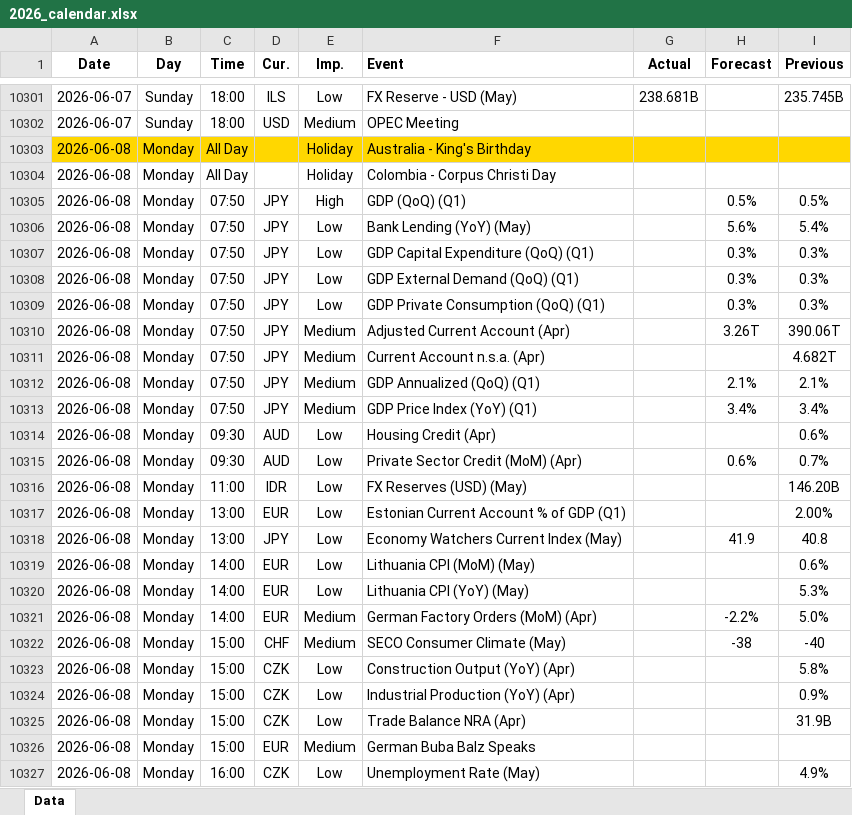
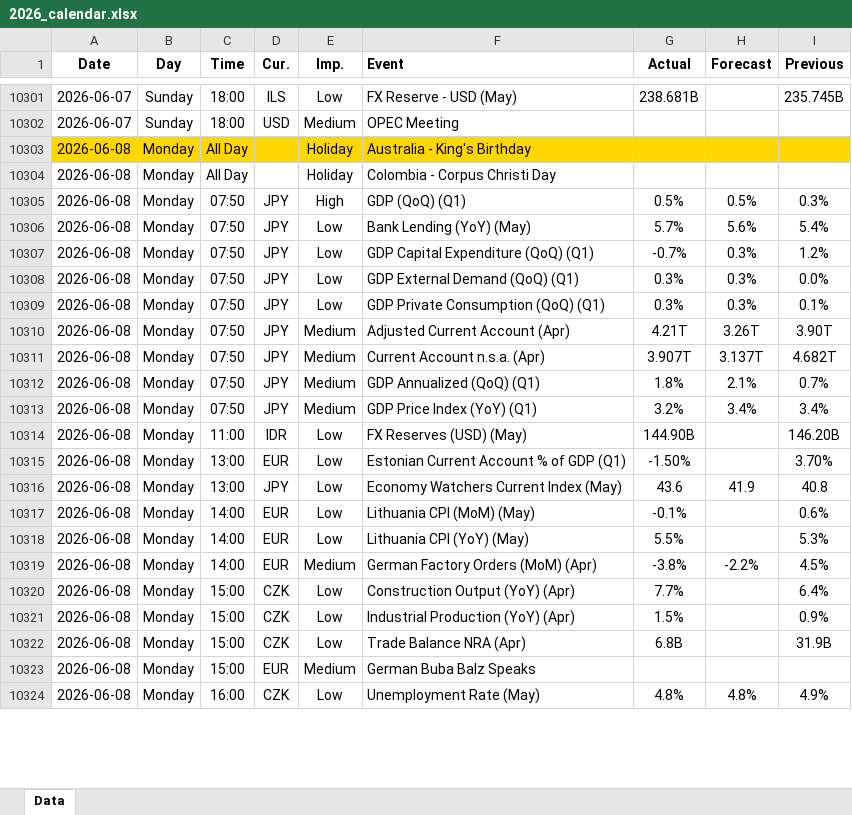
Before and after one commit to yiyousiow000814/XAUUSD-Calendar-Agent, an Excel workbook: data/Economic_Calendar/2026/2026_calendar.xlsx, sheet Data, drawn as a sheet; only a part is shown, gaps mark what is left out; values as stored, in another font and other column widths than the file's, no borders; removed rows and columns are numbered as before the commit, all else as after; the diff covers the shown part only; the diff names each change by its address in the sheet, - before the commit and + after, or states it on an @@ line.

```diff
--- a/data/Economic_Calendar/2026/2026_calendar.xlsx (sheet Data)
+++ b/data/Economic_Calendar/2026/2026_calendar.xlsx (sheet Data)
-G10305 (Actual): (empty)
+G10305 (Actual): 0.5%
-I10305 (Previous): 0.5%
+I10305 (Previous): 0.3%
-G10306 (Actual): (empty)
+G10306 (Actual): 5.7%
-G10307 (Actual): (empty)
+G10307 (Actual): -0.7%
-I10307 (Previous): 0.3%
+I10307 (Previous): 1.2%
-G10308:G10309 (Actual): (empty)
+G10308:G10309 (Actual): 0.3%
-I10308 (Previous): 0.3%
+I10308 (Previous): 0.0%
-I10309 (Previous): 0.3%
+I10309 (Previous): 0.1%
-G10310 (Actual): (empty)
+G10310 (Actual): 4.21T
-I10310 (Previous): 390.06T
+I10310 (Previous): 3.90T
-G10311 (Actual): (empty)
+G10311 (Actual): 3.907T
-H10311 (Forecast): (empty)
+H10311 (Forecast): 3.137T
-G10312 (Actual): (empty)
+G10312 (Actual): 1.8%
-I10312 (Previous): 2.1%
+I10312 (Previous): 0.7%
-G10313 (Actual): (empty)
+G10313 (Actual): 3.2%
-row 10314: 2026-06-08 | Monday | 09:30 | AUD | Low | Housing Credit (Apr) |  |  | 0.6%
-row 10315: 2026-06-08 | Monday | 09:30 | AUD | Low | Private Sector Credit (MoM) (Apr) |  | 0.6% | 0.7%
-G10314 (Actual): (empty)
+G10314 (Actual): 144.90B
-G10315 (Actual): (empty)
+G10315 (Actual): -1.50%
-I10315 (Previous): 2.00%
+I10315 (Previous): 3.70%
-G10316 (Actual): (empty)
+G10316 (Actual): 43.6
-G10317 (Actual): (empty)
+G10317 (Actual): -0.1%
-G10318 (Actual): (empty)
+G10318 (Actual): 5.5%
-G10319 (Actual): (empty)
+G10319 (Actual): -3.8%
-I10319 (Previous): 5.0%
+I10319 (Previous): 4.5%
-row 10322: 2026-06-08 | Monday | 15:00 | CHF | Medium | SECO Consumer Climate (May) |  | -38 | -40
-G10320 (Actual): (empty)
+G10320 (Actual): 7.7%
-I10320 (Previous): 5.8%
+I10320 (Previous): 6.4%
-G10321 (Actual): (empty)
+G10321 (Actual): 1.5%
-G10322 (Actual): (empty)
+G10322 (Actual): 6.8B
-G10324 (Actual): (empty)
+G10324 (Actual): 4.8%
-H10324 (Forecast): (empty)
+H10324 (Forecast): 4.8%
```
Also changed, not shown: 16 added rows, 8 removed rows, 50 edited cells and cell formats elsewhere in this sheet, 2 other files.
